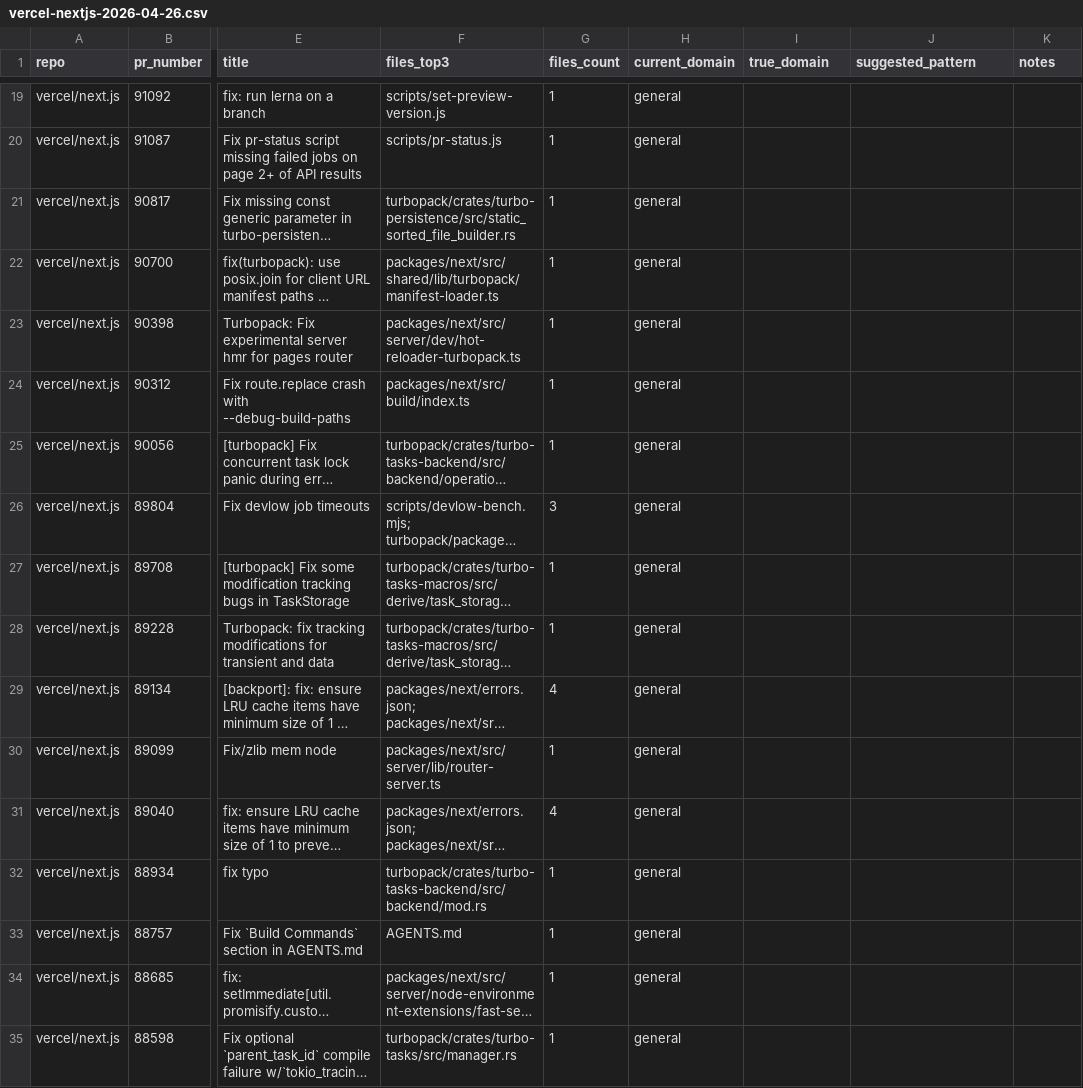
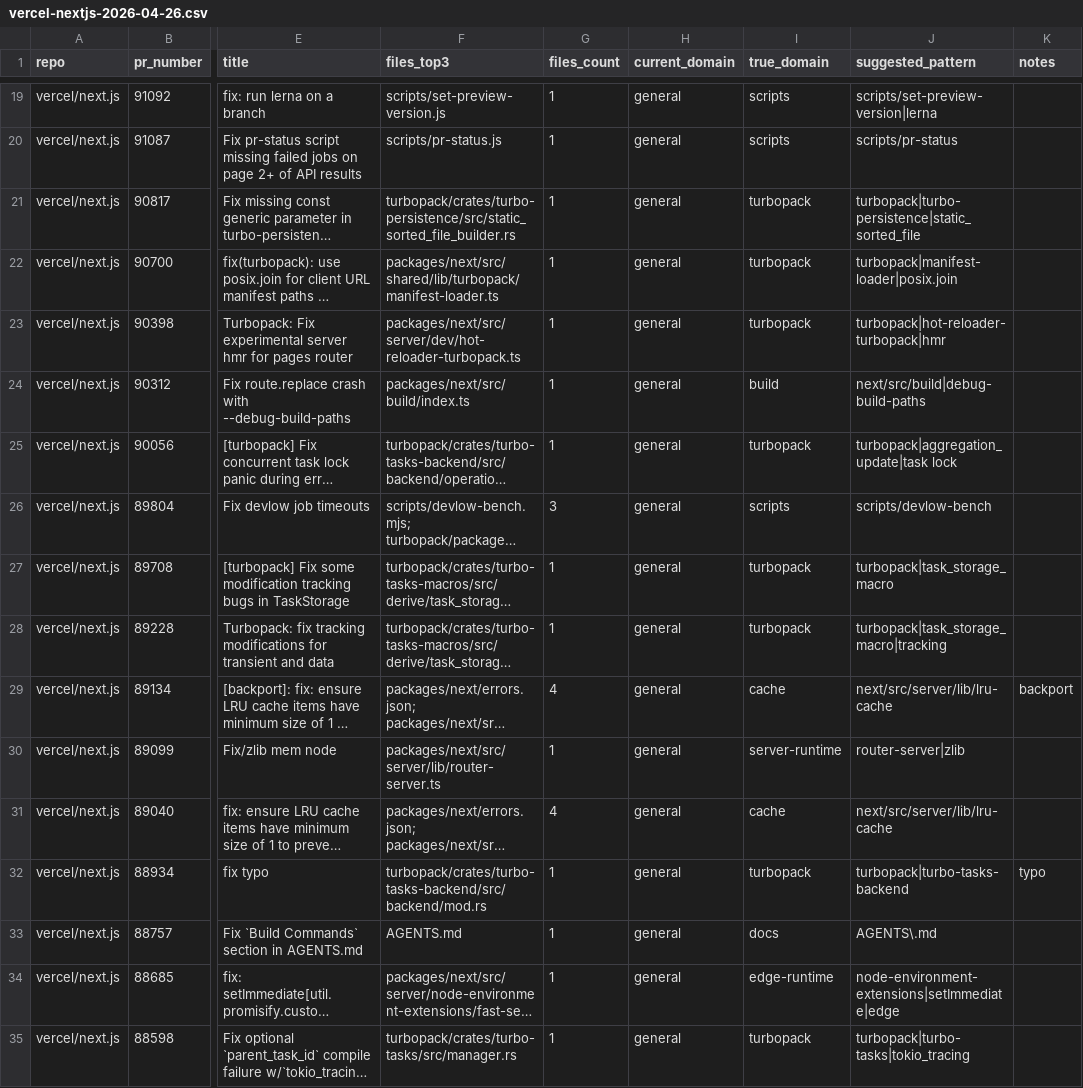
Before and after one commit to rladmsgh34/ai-dev-loop-analyzer, a CSV file: data/sampling/vercel-nextjs-2026-04-26.csv, drawn as a sheet; only a part is shown, gaps mark what is left out; long unchanged cells end in …; the diff covers the shown part only; the diff names each change by its address in the sheet, - before the commit and + after, or states it on an @@ line.

```diff
--- a/data/sampling/vercel-nextjs-2026-04-26.csv
+++ b/data/sampling/vercel-nextjs-2026-04-26.csv
-I19:I20 (true_domain): (empty)
+I19:I20 (true_domain): scripts
-J19 (suggested_pattern): (empty)
+J19 (suggested_pattern): scripts/set-preview-version|lerna
-J20 (suggested_pattern): (empty)
+J20 (suggested_pattern): scripts/pr-status
-I21:I23 (true_domain): (empty)
+I21:I23 (true_domain): turbopack
-J21 (suggested_pattern): (empty)
+J21 (suggested_pattern): turbopack|turbo-persistence|static_sorted_file
-J22 (suggested_pattern): (empty)
+J22 (suggested_pattern): turbopack|manifest-loader|posix.join
-J23 (suggested_pattern): (empty)
+J23 (suggested_pattern): turbopack|hot-reloader-turbopack|hmr
-I24 (true_domain): (empty)
+I24 (true_domain): build
-J24 (suggested_pattern): (empty)
+J24 (suggested_pattern): next/src/build|debug-build-paths
-I25 (true_domain): (empty)
+I25 (true_domain): turbopack
-J25 (suggested_pattern): (empty)
+J25 (suggested_pattern): turbopack|aggregation_update|task lock
-I26 (true_domain): (empty)
+I26 (true_domain): scripts
-J26 (suggested_pattern): (empty)
+J26 (suggested_pattern): scripts/devlow-bench
-I27:I28 (true_domain): (empty)
+I27:I28 (true_domain): turbopack
-J27 (suggested_pattern): (empty)
+J27 (suggested_pattern): turbopack|task_storage_macro
-J28 (suggested_pattern): (empty)
+J28 (suggested_pattern): turbopack|task_storage_macro|tracking
-I29 (true_domain): (empty)
+I29 (true_domain): cache
-J29 (suggested_pattern): (empty)
+J29 (suggested_pattern): next/src/server/lib/lru-cache
-K29 (notes): (empty)
+K29 (notes): backport
-I30 (true_domain): (empty)
+I30 (true_domain): server-runtime
-J30 (suggested_pattern): (empty)
+J30 (suggested_pattern): router-server|zlib
-I31 (true_domain): (empty)
+I31 (true_domain): cache
-J31 (suggested_pattern): (empty)
+J31 (suggested_pattern): next/src/server/lib/lru-cache
-I32 (true_domain): (empty)
+I32 (true_domain): turbopack
-J32 (suggested_pattern): (empty)
+J32 (suggested_pattern): turbopack|turbo-tasks-backend
-K32 (notes): (empty)
+K32 (notes): typo
-I33 (true_domain): (empty)
+I33 (true_domain): docs
-J33 (suggested_pattern): (empty)
+J33 (suggested_pattern): AGENTS\.md
-I34 (true_domain): (empty)
+I34 (true_domain): edge-runtime
-J34 (suggested_pattern): (empty)
+J34 (suggested_pattern): node-environment-extensions|setImmediate|edge
-I35 (true_domain): (empty)
+I35 (true_domain): turbopack
-J35 (suggested_pattern): (empty)
+J35 (suggested_pattern): turbopack|turbo-tasks|tokio_tracing
```
Also changed, not shown: 48 edited cells elsewhere in this file, data/sampling/gwangcheon-shop-control-2026-04-26.csv, data/sampling/vuejs-core-2026-04-26.csv, 5 other files.
